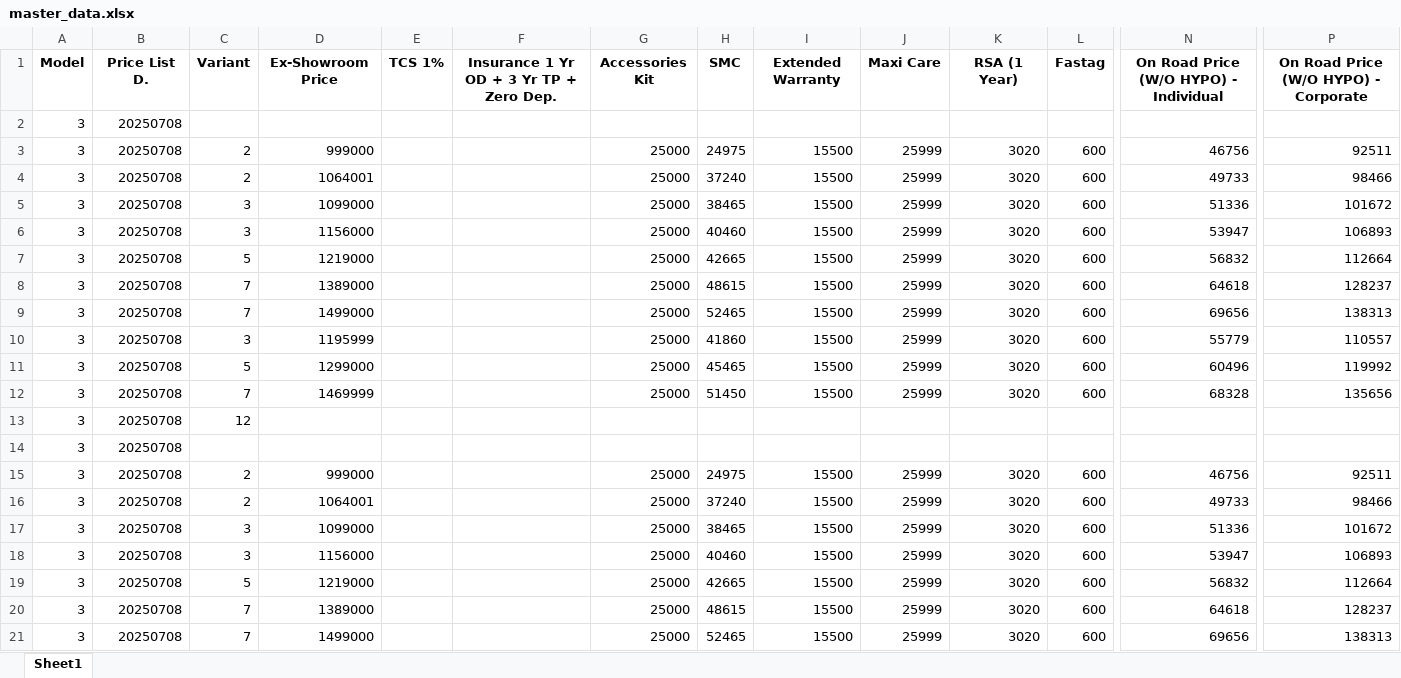
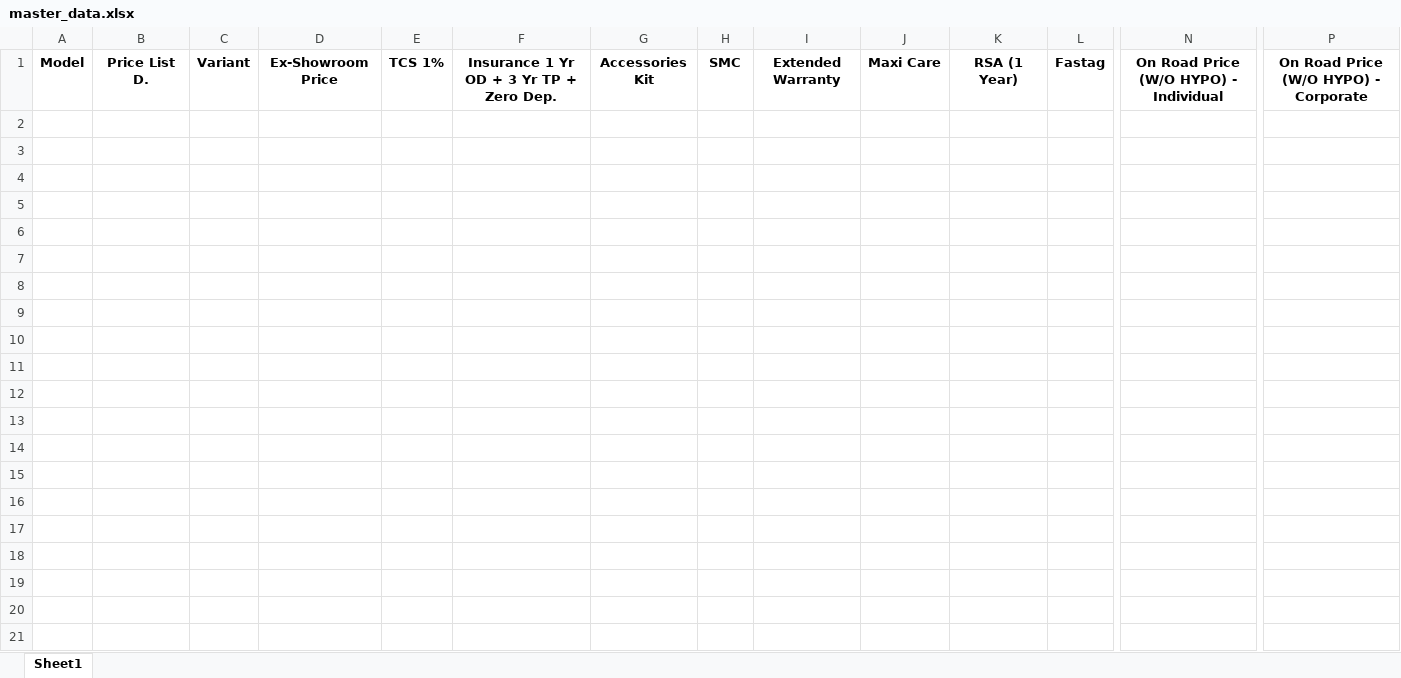
Before and after one commit to raj54669/mahindra-pricing-data, an Excel workbook: data/master_data.xlsx, sheet Sheet1, drawn as a sheet; only a part is shown, gaps mark what is left out; values as stored, in another font and other column widths than the file's, no borders; rows hold the shown columns only; the diff covers the shown part only; the diff names each change by its address in the sheet, - before the commit and + after, or states it on an @@ line.

Commit message:
Add files via upload

```diff
--- a/data/master_data.xlsx (sheet Sheet1)
+++ b/data/master_data.xlsx (sheet Sheet1)
-row 2: 3 | 20250708
-row 3: 3 | 20250708 | 2 | 999000 |  |  | 25000 | 24975 | 15500 | 25999 | 3020 | 600 | 46756 | 92511
-row 4: 3 | 20250708 | 2 | 1064001 |  |  | 25000 | 37240 | 15500 | 25999 | 3020 | 600 | 49733 | 98466
-row 5: 3 | 20250708 | 3 | 1099000 |  |  | 25000 | 38465 | 15500 | 25999 | 3020 | 600 | 51336 | 101672
-row 6: 3 | 20250708 | 3 | 1156000 |  |  | 25000 | 40460 | 15500 | 25999 | 3020 | 600 | 53947 | 106893
-row 7: 3 | 20250708 | 5 | 1219000 |  |  | 25000 | 42665 | 15500 | 25999 | 3020 | 600 | 56832 | 112664
-row 8: 3 | 20250708 | 7 | 1389000 |  |  | 25000 | 48615 | 15500 | 25999 | 3020 | 600 | 64618 | 128237
-row 9: 3 | 20250708 | 7 | 1499000 |  |  | 25000 | 52465 | 15500 | 25999 | 3020 | 600 | 69656 | 138313
-row 10: 3 | 20250708 | 3 | 1195999 |  |  | 25000 | 41860 | 15500 | 25999 | 3020 | 600 | 55779 | 110557
-row 11: 3 | 20250708 | 5 | 1299000 |  |  | 25000 | 45465 | 15500 | 25999 | 3020 | 600 | 60496 | 119992
-row 12: 3 | 20250708 | 7 | 1469999 |  |  | 25000 | 51450 | 15500 | 25999 | 3020 | 600 | 68328 | 135656
-row 13: 3 | 20250708 | 12
-row 14: 3 | 20250708
-row 15: 3 | 20250708 | 2 | 999000 |  |  | 25000 | 24975 | 15500 | 25999 | 3020 | 600 | 46756 | 92511
-row 16: 3 | 20250708 | 2 | 1064001 |  |  | 25000 | 37240 | 15500 | 25999 | 3020 | 600 | 49733 | 98466
-row 17: 3 | 20250708 | 3 | 1099000 |  |  | 25000 | 38465 | 15500 | 25999 | 3020 | 600 | 51336 | 101672
-row 18: 3 | 20250708 | 3 | 1156000 |  |  | 25000 | 40460 | 15500 | 25999 | 3020 | 600 | 53947 | 106893
-row 19: 3 | 20250708 | 5 | 1219000 |  |  | 25000 | 42665 | 15500 | 25999 | 3020 | 600 | 56832 | 112664
-row 20: 3 | 20250708 | 7 | 1389000 |  |  | 25000 | 48615 | 15500 | 25999 | 3020 | 600 | 64618 | 128237
-row 21: 3 | 20250708 | 7 | 1499000 |  |  | 25000 | 52465 | 15500 | 25999 | 3020 | 600 | 69656 | 138313
```
Also changed, not shown: 15 removed rows elsewhere in this sheet.
